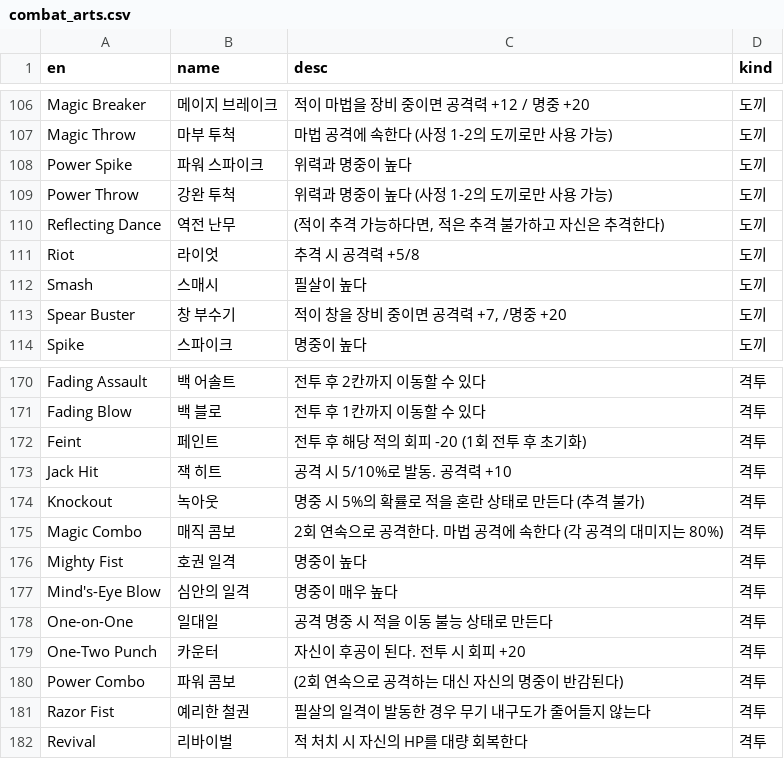
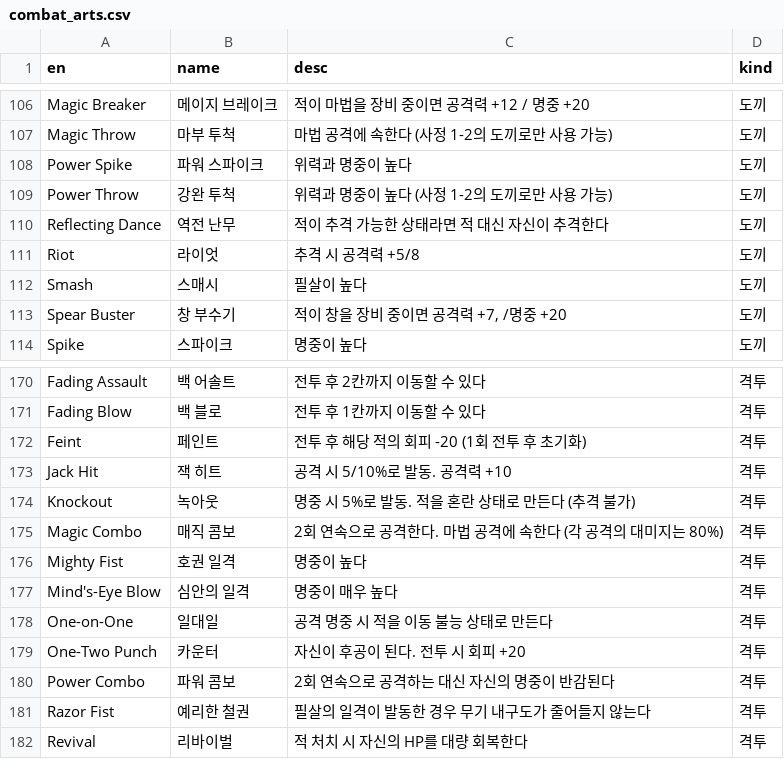
Before and after one commit to Cass07/fe18-db, a CSV file: csv/combat_arts.csv, drawn as a sheet; only a part is shown, gaps mark what is left out.

```diff
--- a/csv/combat_arts.csv
+++ b/csv/combat_arts.csv
@@ -109,3 +109,3 @@ Power Spike,파워 스파이크,위력과 명중이 높다,도끼
 Power Throw,강완 투척,위력과 명중이 높다 (사정 1-2의 도끼로만 사용 가능),도끼
-Reflecting Dance,역전 난무,"(적이 추격 가능하다면, 적은 추격 불가하고 자신은 추격한다)",도끼
+Reflecting Dance,역전 난무,적이 추격 가능한 상태라면 적 대신 자신이 추격한다,도끼
 Riot,라이엇,추격 시 공격력 +5/8,도끼
@@ -173,3 +173,3 @@ Feint,페인트,전투 후 해당 적의 회피 -20 (1회 전투 후 초기화),
 Jack Hit,잭 히트,공격 시 5/10%로 발동. 공격력 +10,격투
-Knockout,녹아웃,명중 시 5%의 확률로 적을 혼란 상태로 만든다 (추격 불가),격투
+Knockout,녹아웃,명중 시 5%로 발동. 적을 혼란 상태로 만든다 (추격 불가),격투
 Magic Combo,매직 콤보,2회 연속으로 공격한다. 마법 공격에 속한다 (각 공격의 대미지는 80%),격투
@@ -179,3 +179,3 @@ One-on-One,일대일,공격 명중 시 적을 이동 불능 상태로 만든다,
 One-Two Punch,카운터,자신이 후공이 된다. 전투 시 회피 +20,격투
-Power Combo,파워 콤보,(2회 연속으로 공격하는 대신 자신의 명중이 반감된다),격투
+Power Combo,파워 콤보,2회 연속으로 공격하는 대신 자신의 명중이 반감된다,격투
 Razor Fist,예리한 철권,필살의 일격이 발동한 경우 무기 내구도가 줄어들지 않는다,격투
```
Also changed, not shown: 2 other files.
